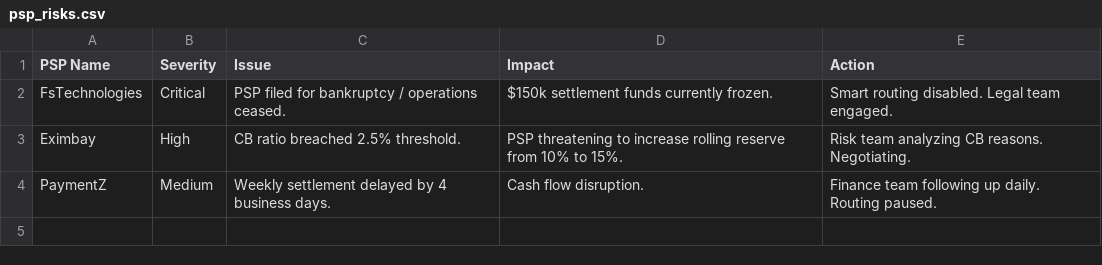
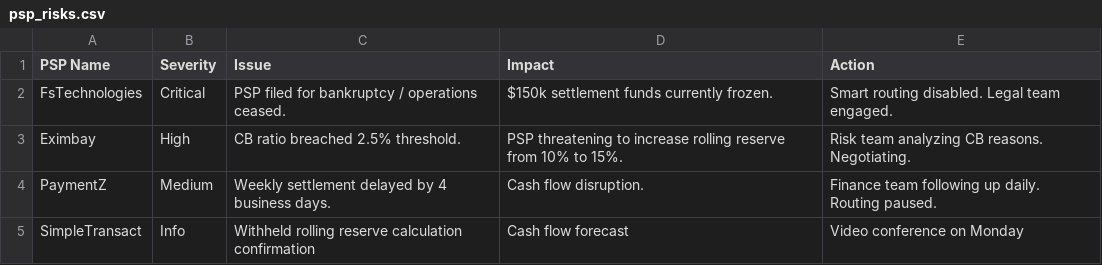
Before and after one commit to michellewang76-design/Practice, a CSV file: Merchant_Deposit/data/psp_risks.csv, drawn as a sheet; the diff names each change by its address in the sheet, - before the commit and + after, or states it on an @@ line.

Commit message:
main panel ui update for Merchant_Deposit

```diff
--- a/Merchant_Deposit/data/psp_risks.csv
+++ b/Merchant_Deposit/data/psp_risks.csv
+row 5: SimpleTransact | Info | Withheld rolling reserve calculation confirmation | Cash flow forecast | Video conference on Monday
```
Also changed, not shown: 2 other files.
